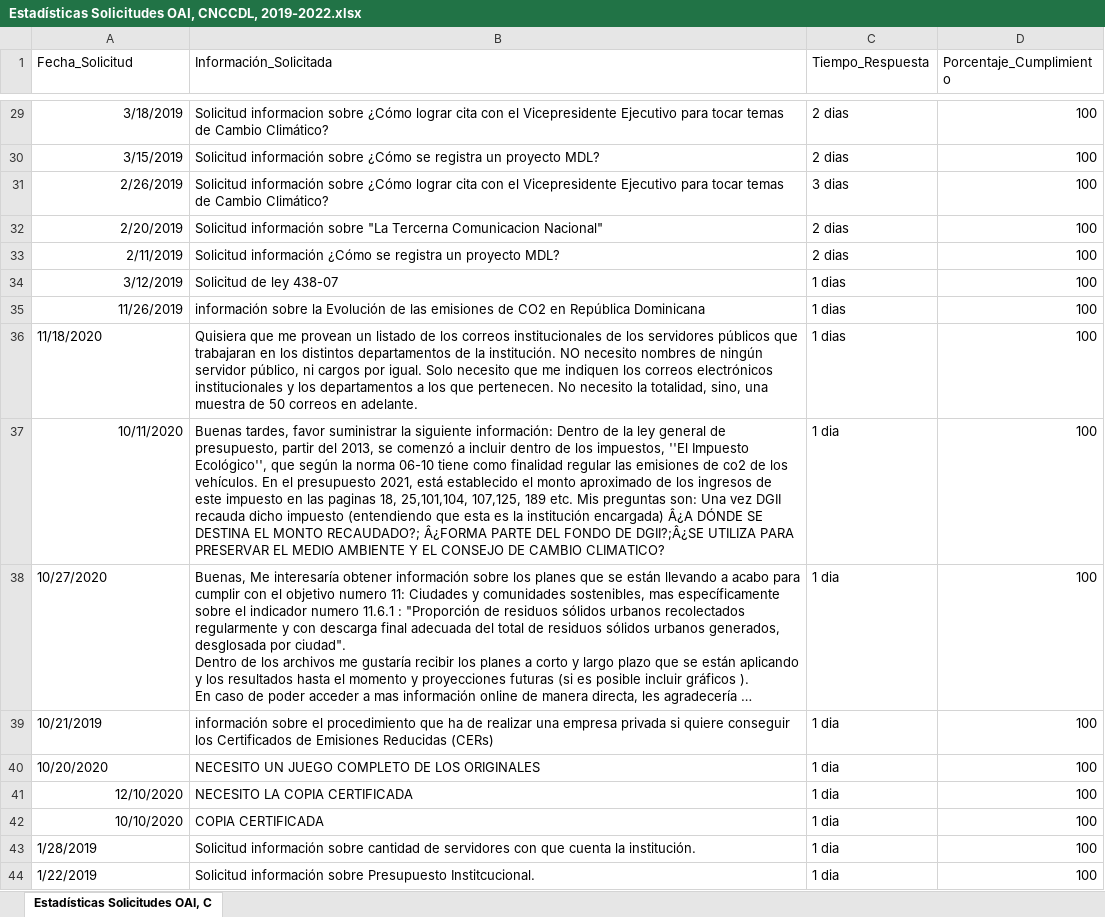
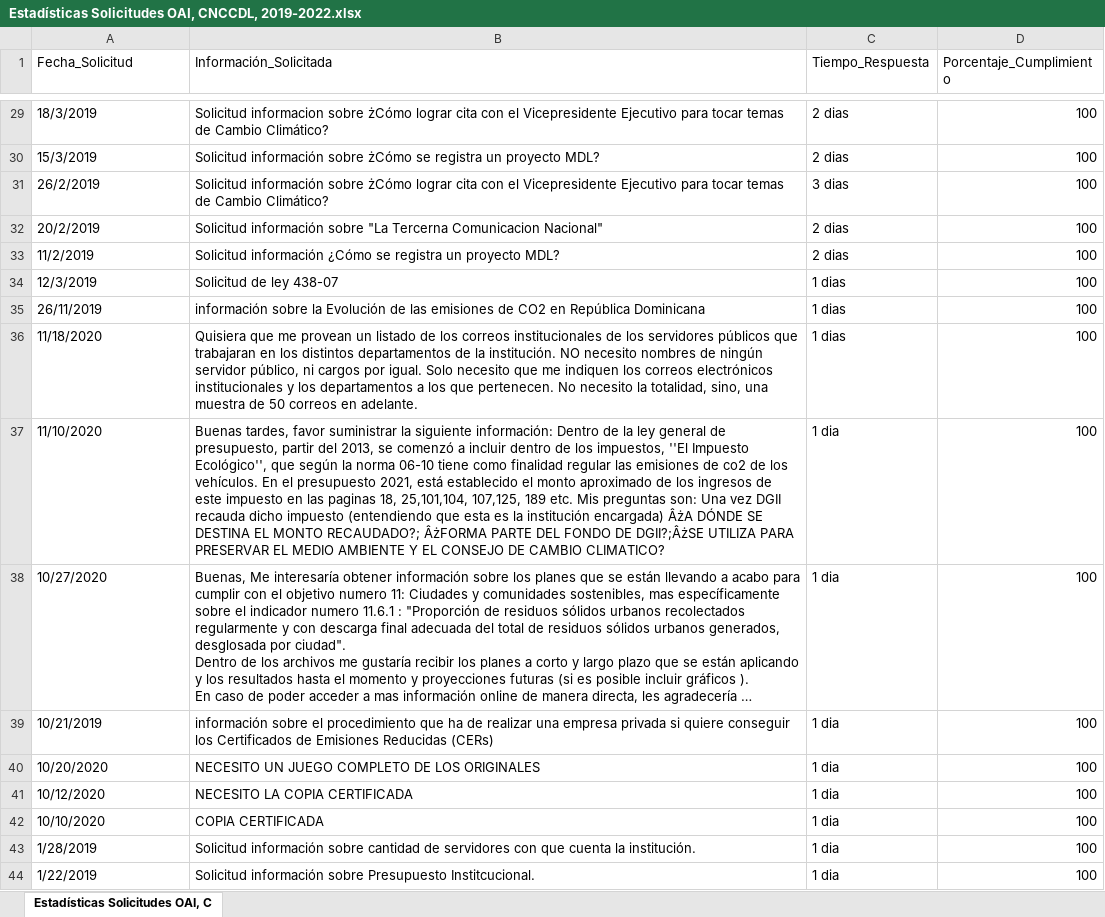
Before and after one commit to jpcncc/Datos-Abiertos-CNCC, an Excel workbook: Estadísticas Solicitudes OAI, CNCCDL, 2019-2022.xlsx, sheet Estadísticas Solicitudes OAI, C, drawn as a sheet; only a part is shown, gaps mark what is left out; long unchanged cells end in …; values as stored, in another font and other column widths than the file's, no borders; the diff covers the shown part only; the diff names each change by its address in the sheet, - before the commit and + after, or states it on an @@ line.

Commit message:
Estadísticas OAI a Marzo 2024

```diff
--- a/Estadísticas Solicitudes OAI, CNCCDL, 2019-2022.xlsx (sheet Estadísticas Solicitudes OAI, C)
+++ b/Estadísticas Solicitudes OAI, CNCCDL, 2019-2022.xlsx (sheet Estadísticas Solicitudes OAI, C)
-A29 (Fecha_Solicitud): 3/18/2019
+A29 (Fecha_Solicitud): 18/3/2019
-B29 (Información_Solicitada): …informacion sobre ¿Cómo lograr cita…
+B29 (Información_Solicitada): …informacion sobre żCómo lograr cita…
-A30 (Fecha_Solicitud): 3/15/2019
+A30 (Fecha_Solicitud): 15/3/2019
-B30 (Información_Solicitada): …información sobre ¿Cómo se registra…
+B30 (Información_Solicitada): …información sobre żCómo se registra…
-A31 (Fecha_Solicitud): 2/26/2019
+A31 (Fecha_Solicitud): 26/2/2019
-B31 (Información_Solicitada): …información sobre ¿Cómo lograr cita…
+B31 (Información_Solicitada): …información sobre żCómo lograr cita…
-A32 (Fecha_Solicitud): 2/20/2019
+A32 (Fecha_Solicitud): 20/2/2019
-A33 (Fecha_Solicitud): 2/11/2019
+A33 (Fecha_Solicitud): 11/2/2019
-A34 (Fecha_Solicitud): 3/12/2019
+A34 (Fecha_Solicitud): 12/3/2019
-A35 (Fecha_Solicitud): 11/26/2019
+A35 (Fecha_Solicitud): 26/11/2019
-A37 (Fecha_Solicitud): 10/11/2020
+A37 (Fecha_Solicitud): 11/10/2020
-B37 (Información_Solicitada): …institución encargada) Â¿A DÓNDE SE DESTINA EL MONTO RECAUDADO?; Â¿FORMA PARTE DEL FONDO DE DGII?;Â¿SE UTILIZA PARA…
+B37 (Información_Solicitada): …institución encargada) ÂżA DÓNDE SE DESTINA EL MONTO RECAUDADO?; ÂżFORMA PARTE DEL FONDO DE DGII?;ÂżSE UTILIZA PARA…
-A41 (Fecha_Solicitud): 12/10/2020
+A41 (Fecha_Solicitud): 10/12/2020
-A42 alignment: right
+A42 alignment: left
```
Also changed, not shown: 5 added rows and 58 edited cells elsewhere in this sheet, 2 other files.
